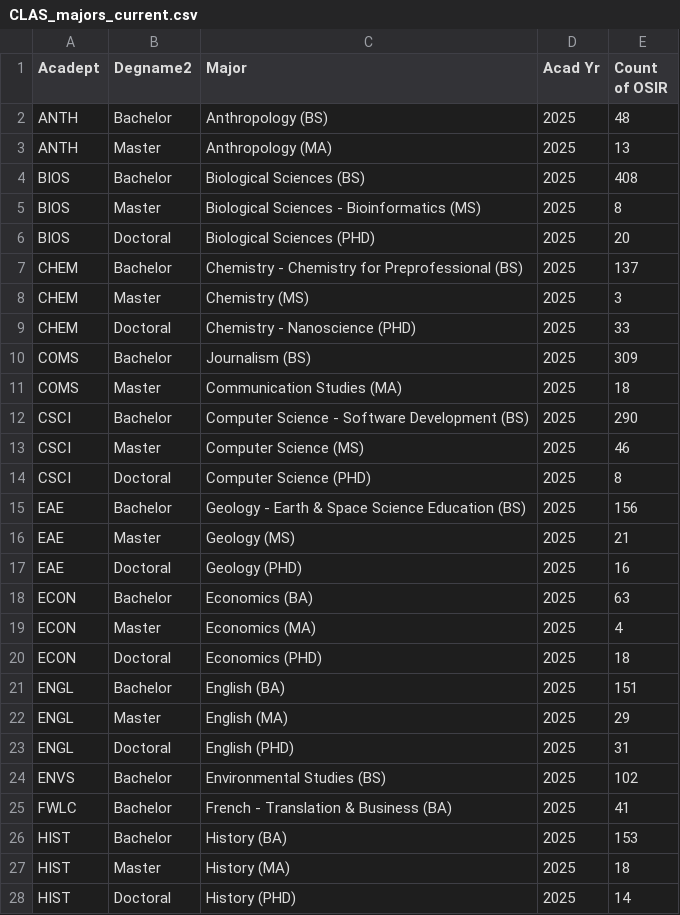
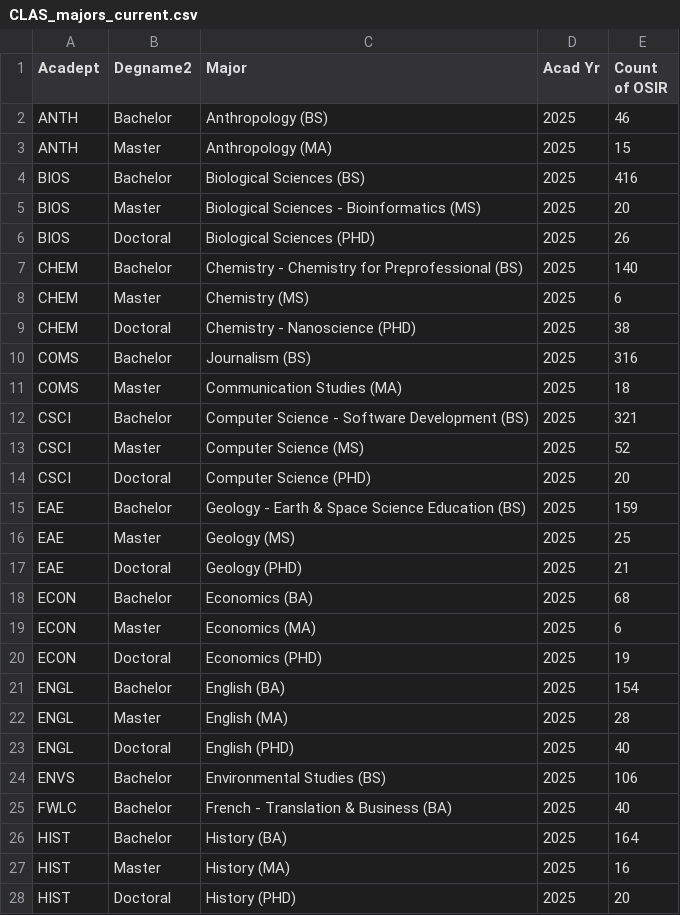
Before and after one commit to jrgroves/Department, a CSV file: Data/CLAS_majors_current.csv, drawn as a sheet; only a part is shown; the diff covers the shown part only.

Commit message:
Added code and data for using MYNIU data for class sizes and majors of students enrolled.

```diff
--- a/Data/CLAS_majors_current.csv
+++ b/Data/CLAS_majors_current.csv
@@ -1,28 +1,28 @@
 Acadept,Degname2,Major,Acad Yr,Count of OSIR
-ANTH,Bachelor,Anthropology (BS),2025,48
-ANTH,Master,Anthropology (MA),2025,13
-BIOS,Bachelor,Biological Sciences (BS),2025,408
-BIOS,Master,Biological Sciences - Bioinformatics (MS),2025,8
-BIOS,Doctoral,Biological Sciences (PHD),2025,20
-CHEM,Bachelor,Chemistry - Chemistry for Preprofessional (BS),2025,137
-CHEM,Master,Chemistry (MS),2025,3
-CHEM,Doctoral,Chemistry - Nanoscience (PHD),2025,33
-COMS,Bachelor,Journalism (BS),2025,309
+ANTH,Bachelor,Anthropology (BS),2025,46
+ANTH,Master,Anthropology (MA),2025,15
+BIOS,Bachelor,Biological Sciences (BS),2025,416
+BIOS,Master,Biological Sciences - Bioinformatics (MS),2025,20
+BIOS,Doctoral,Biological Sciences (PHD),2025,26
+CHEM,Bachelor,Chemistry - Chemistry for Preprofessional (BS),2025,140
+CHEM,Master,Chemistry (MS),2025,6
+CHEM,Doctoral,Chemistry - Nanoscience (PHD),2025,38
+COMS,Bachelor,Journalism (BS),2025,316
 COMS,Master,Communication Studies (MA),2025,18
-CSCI,Bachelor,Computer Science - Software Development (BS),2025,290
-CSCI,Master,Computer Science (MS),2025,46
-CSCI,Doctoral,Computer Science (PHD),2025,8
-EAE,Bachelor,Geology - Earth & Space Science Education (BS),2025,156
-EAE,Master,Geology (MS),2025,21
-EAE,Doctoral,Geology (PHD),2025,16
-ECON,Bachelor,Economics (BA),2025,63
-ECON,Master,Economics (MA),2025,4
-ECON,Doctoral,Economics (PHD),2025,18
-ENGL,Bachelor,English (BA),2025,151
-ENGL,Master,English (MA),2025,29
-ENGL,Doctoral,English (PHD),2025,31
-ENVS,Bachelor,Environmental Studies (BS),2025,102
-FWLC,Bachelor,French - Translation & Business (BA),2025,41
-HIST,Bachelor,History (BA),2025,153
-HIST,Master,History (MA),2025,18
-HIST,Doctoral,History (PHD),2025,14
+CSCI,Bachelor,Computer Science - Software Development (BS),2025,321
+CSCI,Master,Computer Science (MS),2025,52
+CSCI,Doctoral,Computer Science (PHD),2025,20
+EAE,Bachelor,Geology - Earth & Space Science Education (BS),2025,159
+EAE,Master,Geology (MS),2025,25
+EAE,Doctoral,Geology (PHD),2025,21
+ECON,Bachelor,Economics (BA),2025,68
+ECON,Master,Economics (MA),2025,6
+ECON,Doctoral,Economics (PHD),2025,19
+ENGL,Bachelor,English (BA),2025,154
+ENGL,Master,English (MA),2025,28
+ENGL,Doctoral,English (PHD),2025,40
+ENVS,Bachelor,Environmental Studies (BS),2025,106
+FWLC,Bachelor,French - Translation & Business (BA),2025,40
+HIST,Bachelor,History (BA),2025,164
+HIST,Master,History (MA),2025,16
+HIST,Doctoral,History (PHD),2025,20
```
Also changed, not shown: 2 added rows and 16 edited cells elsewhere in this file, 4 other files.
